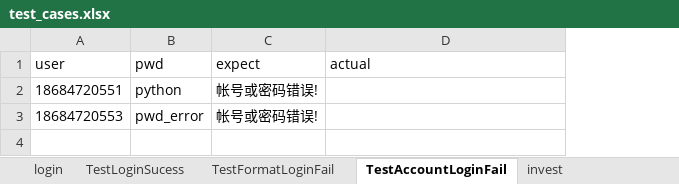
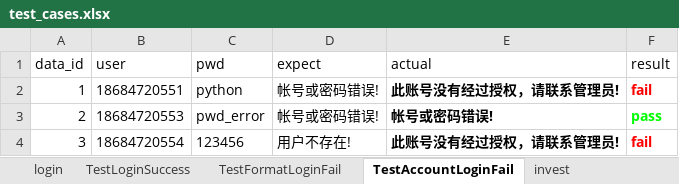
Before and after one commit to 13691579846/PythonUiAutoTest, an Excel workbook: datas/test_cases.xlsx, sheet TestAccountLoginFail, drawn as a sheet; values as stored, in another font and other column widths than the file's, no borders; addresses are those after the commit; the diff names each change by its address in the sheet, - before the commit and + after, or states it on an @@ line.

```diff
--- a/datas/test_cases.xlsx (sheet TestAccountLoginFail)
+++ b/datas/test_cases.xlsx (sheet TestAccountLoginFail)
-sheet tab: TestLoginSucess
+sheet tab: TestLoginSuccess
+column A (data_id), rows 2-3: 1 | 2
+column F (result), rows 2-3: fail | pass
-E2 (actual): (empty)
+E2 (actual): 此账号没有经过授权，请联系管理员!
-E3 (actual): (empty)
+E3 (actual): 帐号或密码错误!
+row 4: 3 | 18684720554 | 123456 | 用户不存在! | 此账号没有经过授权，请联系管理员! | fail
```
Also changed, not shown: sheet TestFormatLoginFail, sheet login, 12 other files.
